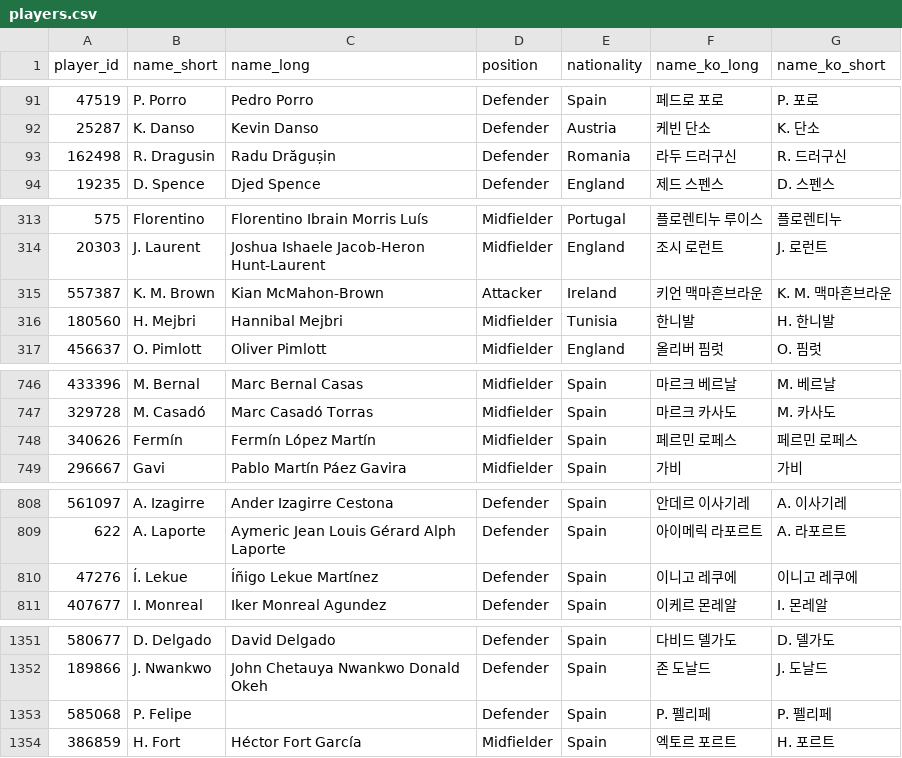
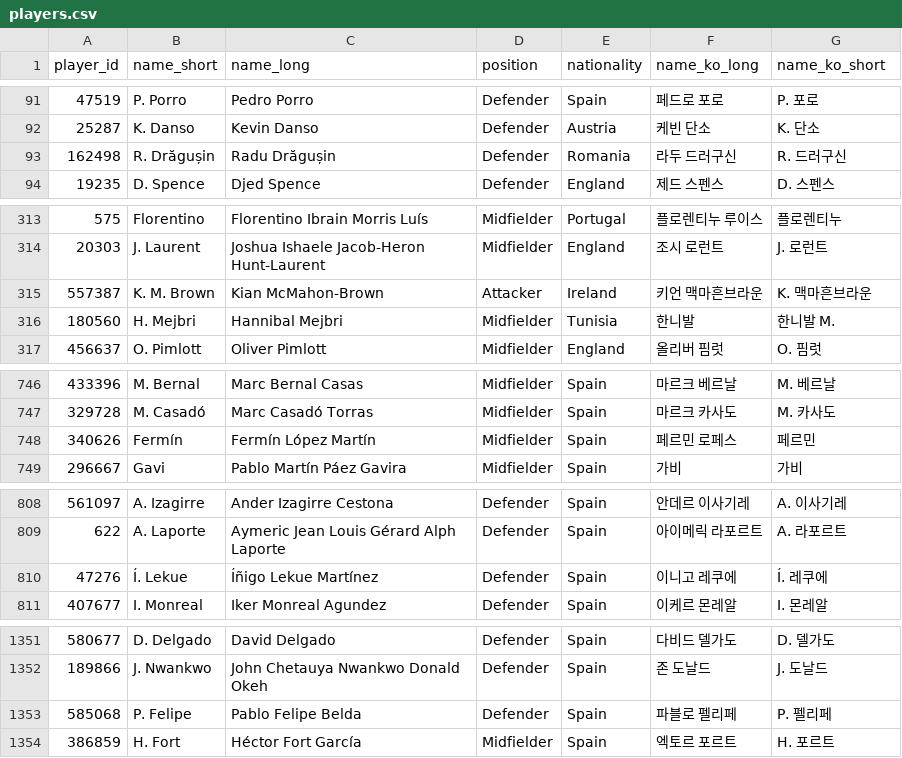
Before and after one commit to bgh1234554/football-obs-backend, a CSV file: src/main/resources/data/players.csv, drawn as a sheet; only a part is shown, gaps mark what is left out; the diff covers the shown part only.

```diff
--- a/src/main/resources/data/players.csv
+++ b/src/main/resources/data/players.csv
@@ -92,3 +92,3 @@ player_id,name_short,name_long,position,nationality,name_ko_long,name_ko_short
 25287,K. Danso,Kevin Danso,Defender,Austria,케빈 단소,K. 단소
-162498,R. Dragusin,Radu Drăgușin,Defender,Romania,라두 드러구신,R. 드러구신
+162498,R. Drăgușin,Radu Drăgușin,Defender,Romania,라두 드러구신,R. 드러구신
 19235,D. Spence,Djed Spence,Defender,England,제드 스펜스,D. 스펜스
@@ -314,4 +314,4 @@ player_id,name_short,name_long,position,nationality,name_ko_long,name_ko_short
 20303,J. Laurent,Joshua Ishaele Jacob-Heron Hunt-Laurent,Midfielder,England,조시 로런트,J. 로런트
-557387,K. M. Brown,Kian McMahon-Brown,Attacker,Ireland,키언 맥마흔브라운,K. M. 맥마흔브라운
-180560,H. Mejbri,Hannibal Mejbri,Midfielder,Tunisia,한니발,H. 한니발
+557387,K. M. Brown,Kian McMahon-Brown,Attacker,Ireland,키언 맥마흔브라운,K. 맥마흔브라운
+180560,H. Mejbri,Hannibal Mejbri,Midfielder,Tunisia,한니발,한니발 M.
 456637,O. Pimlott,Oliver Pimlott,Midfielder,England,올리버 핌럿,O. 핌럿
@@ -747,3 +747,3 @@ player_id,name_short,name_long,position,nationality,name_ko_long,name_ko_short
 329728,M. Casadó,Marc Casadó Torras,Midfielder,Spain,마르크 카사도,M. 카사도
-340626,Fermín,Fermín López Martín,Midfielder,Spain,페르민 로페스,페르민 로페스
+340626,Fermín,Fermín López Martín,Midfielder,Spain,페르민 로페스,페르민
 296667,Gavi,Pablo Martín Páez Gavira,Midfielder,Spain,가비,가비
@@ -809,3 +809,3 @@ player_id,name_short,name_long,position,nationality,name_ko_long,name_ko_short
 622,A. Laporte,Aymeric Jean Louis Gérard Alph Laporte,Defender,Spain,아이메릭 라포르트,A. 라포르트
-47276,Í. Lekue,Íñigo Lekue Martínez,Defender,Spain,이니고 레쿠에,이니고 레쿠에
+47276,Í. Lekue,Íñigo Lekue Martínez,Defender,Spain,이니고 레쿠에,Í. 레쿠에
 407677,I. Monreal,Iker Monreal Agundez,Defender,Spain,이케르 몬레알,I. 몬레알
@@ -1352,3 +1352,3 @@ player_id,name_short,name_long,position,nationality,name_ko_long,name_ko_short
 189866,J. Nwankwo,John Chetauya Nwankwo Donald Okeh,Defender,Spain,존 도날드,J. 도날드
-585068,P. Felipe,,Defender,Spain,P. 펠리페,P. 펠리페
+585068,P. Felipe,Pablo Felipe Belda,Defender,Spain,파블로 펠리페,P. 펠리페
 386859,H. Fort,Héctor Fort García,Midfielder,Spain,엑토르 포르트,H. 포르트
```
Also changed, not shown: 1 edited cell elsewhere in this file, src/main/resources/data/leagues.csv, src/main/resources/data/logos.csv, 1 other file.
